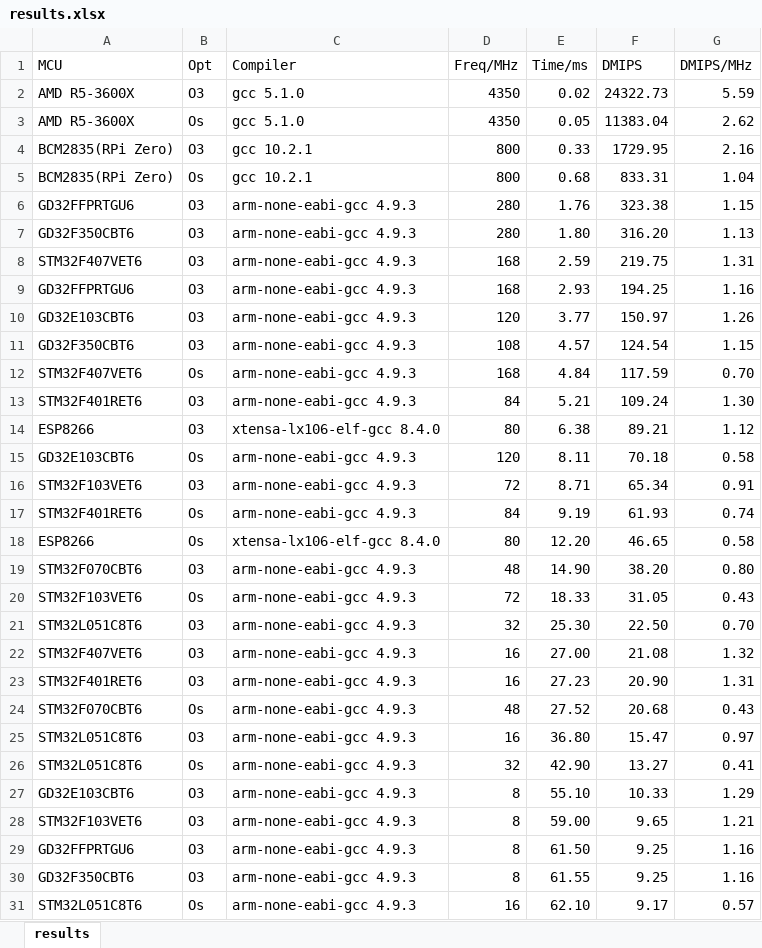
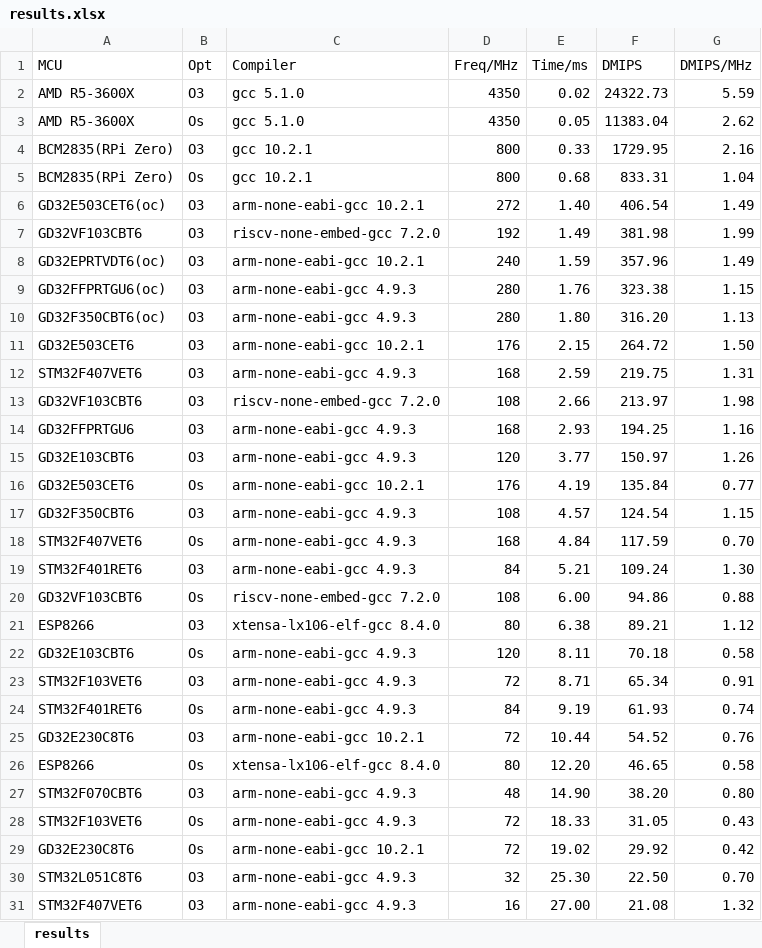
Before and after one commit to tomzbj/dhrystone_score, an Excel workbook: results.xlsx, sheet results, drawn as a sheet; only a part is shown; the shorter side is filled out with more unchanged rows; values as stored, in another font and other column widths than the file's, no borders; addresses are those after the commit; the diff names each change by its address in the sheet, - before the commit and + after, or states it on an @@ line.

Commit message:
added gd32e503ce, gd32e230c8, gd32eprtvd, gd32vf103cb

```diff
--- a/results.xlsx (sheet results)
+++ b/results.xlsx (sheet results)
+row 6: GD32E503CET6(oc) | O3 | arm-none-eabi-gcc 10.2.1 | 272 | 1.40 | 406.54 | 1.49
+row 7: GD32VF103CBT6 | O3 | riscv-none-embed-gcc 7.2.0 | 192 | 1.49 | 381.98 | 1.99
+row 8: GD32EPRTVDT6(oc) | O3 | arm-none-eabi-gcc 10.2.1 | 240 | 1.59 | 357.96 | 1.49
-A9 (MCU): GD32FFPRTGU6
+A9 (MCU): GD32FFPRTGU6(oc)
-A10 (MCU): GD32F350CBT6
+A10 (MCU): GD32F350CBT6(oc)
+row 11: GD32E503CET6 | O3 | arm-none-eabi-gcc 10.2.1 | 176 | 2.15 | 264.72 | 1.50
+row 13: GD32VF103CBT6 | O3 | riscv-none-embed-gcc 7.2.0 | 108 | 2.66 | 213.97 | 1.98
+row 16: GD32E503CET6 | Os | arm-none-eabi-gcc 10.2.1 | 176 | 4.19 | 135.84 | 0.77
+row 20: GD32VF103CBT6 | Os | riscv-none-embed-gcc 7.2.0 | 108 | 6.00 | 94.86 | 0.88
+row 25: GD32E230C8T6 | O3 | arm-none-eabi-gcc 10.2.1 | 72 | 10.44 | 54.52 | 0.76
+row 29: GD32E230C8T6 | Os | arm-none-eabi-gcc 10.2.1 | 72 | 19.02 | 29.92 | 0.42
```
Also changed, not shown: formulas that keep their value, 2 other files.
